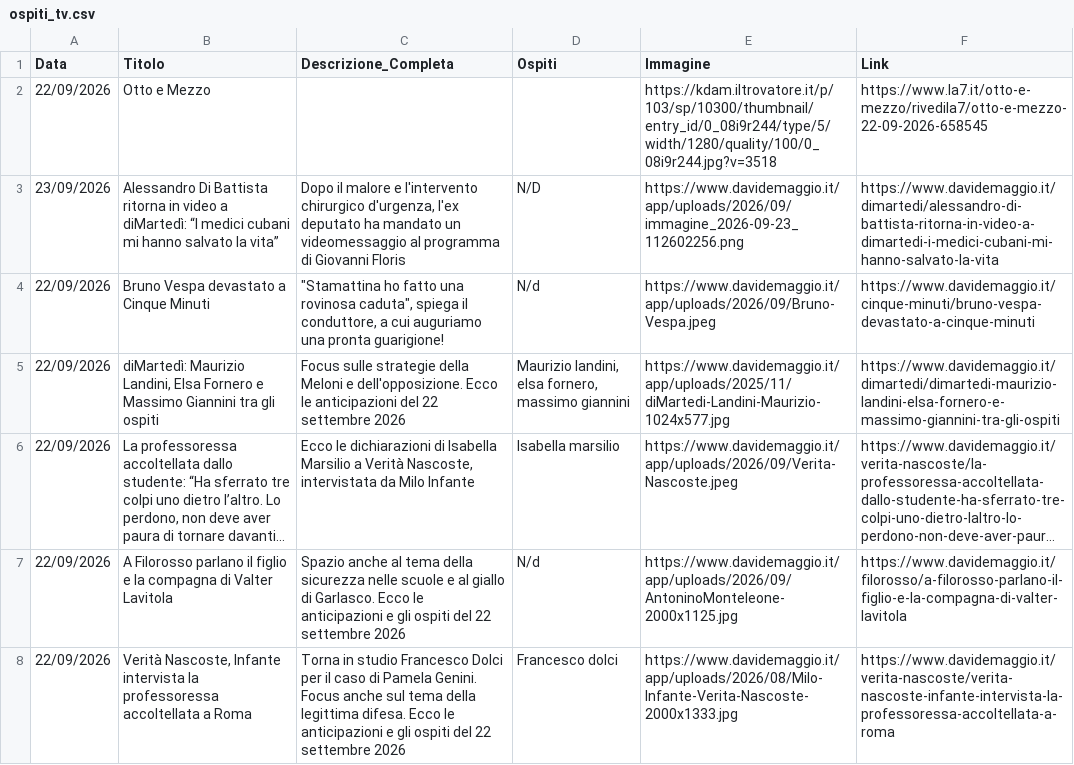
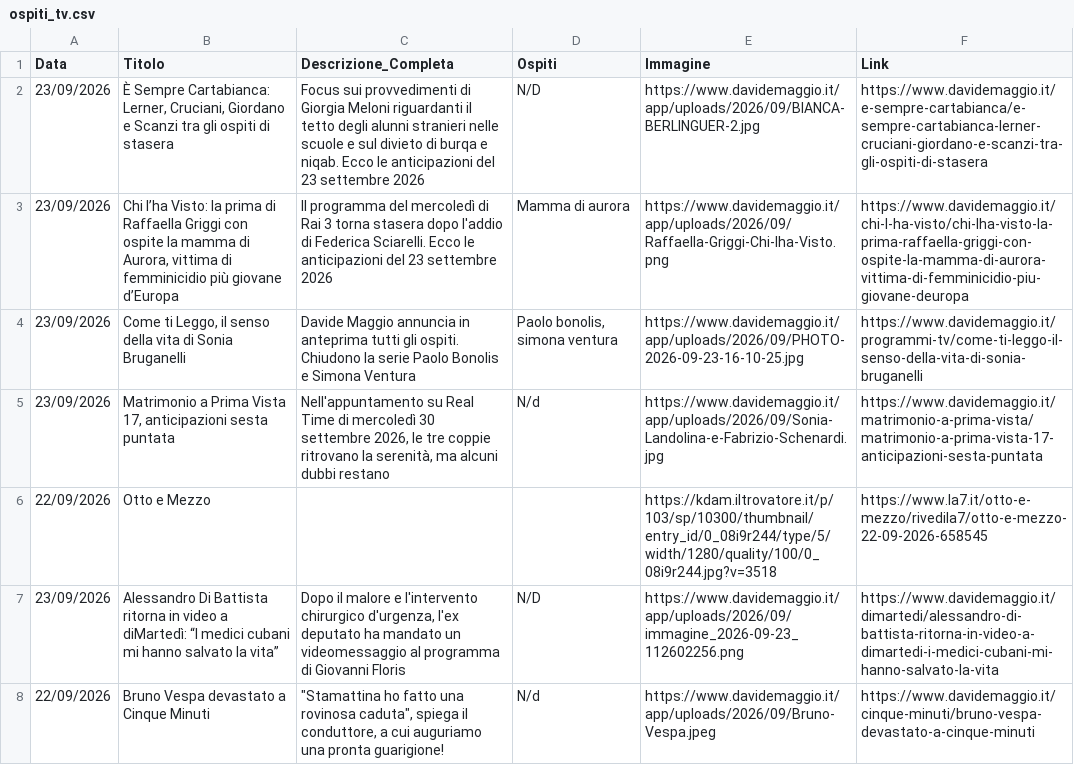
Before and after one commit to NVPasetti/strumenti_editoria_nvp, a CSV file: ospiti_tv.csv, drawn as a sheet; only a part is shown; the shorter side is filled out with more unchanged rows; long unchanged cells end in ….

```diff
--- a/ospiti_tv.csv
+++ b/ospiti_tv.csv
@@ -1,2 +1,6 @@
 Data,Titolo,Descrizione_Completa,Ospiti,Immagine,Link
+23/09/2026,"È Sempre Cartabianca: Lerner, Cruciani, Giordano e Scanzi tra gli ospiti di stasera",Focus sui provvedimenti di Giorgia Meloni riguardanti il tetto degli alunni stranieri nelle scuole e sul divieto di burqa e niqab. Ecco le anticipazioni del 23 settembre 2026,N/D,https://www.davidemaggio.it/app/uploads/2026/09/BIANCA-BERLINGUER-2.jpg,https://www.davidemaggio.it/e-sempre-cartabianca/e-sempre-cartabianca-lerner-cruciani-giordano-e-scanzi-tra-gli-ospiti-di-stasera
+23/09/2026,"Chi l’ha Visto: la prima di Raffaella Griggi con ospite la mamma di Aurora, vittima di femminicidio più giovane d’Europa",Il programma del mercoledì di Rai 3 torna stasera dopo l'addio di Federica Sciarelli. Ecco le anticipazioni del 23 settembre 2026,Mamma di aurora,https://www.davidemaggio.it/app/uploads/2026/09/Raffaella-Griggi-Chi-lha-Visto.png,https://www.davidemaggio.it/chi-l-ha-visto/chi-lha-visto-la-prima-raffaella-griggi-con-ospite-la-mamma-di-aurora-vittima-di-femminicidio-piu-giovane-deuropa
+23/09/2026,"Come ti Leggo, il senso della vita di Sonia Bruganelli",Davide Maggio annuncia in anteprima tutti gli ospiti. Chiudono la serie Paolo Bonolis e Simona Ventura,"Paolo bonolis, simona ventura",https://www.davidemaggio.it/app/uploads/2026/09/PHOTO-2026-09-23-16-10-25.jpg,https://www.davidemaggio.it/programmi-tv/come-ti-leggo-il-senso-della-vita-di-sonia-bruganelli
+23/09/2026,"Matrimonio a Prima Vista 17, anticipazioni sesta puntata","Nell'appuntamento su Real Time di mercoledì 30 settembre 2026, le tre coppie ritrovano la serenità, ma alcuni dubbi restano",N/d,https://www.davidemaggio.it/app/uploads/2026/09/Sonia-Landolina-e-Fabrizio-Schenardi.jpg,https://www.davidemaggio.it/matrimonio-a-prima-vista/matrimonio-a-prima-vista-17-anticipazioni-sesta-puntata
 22/09/2026,Otto e Mezzo,,,https://kdam.iltrovatore.it/p/103/sp/10300/thumbnail/entry_id/0_08i9r244/type/5/width/1280/quality/100/0_08i9r244.jpg?v=3518,https://www.la7.it/otto-e-mezzo/rivedila7/otto-e-mezzo-22-09-2026-658545
```
